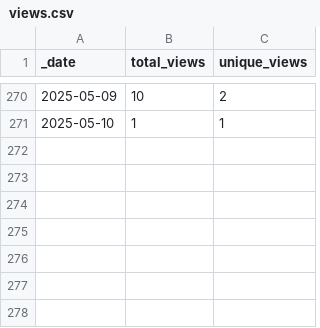
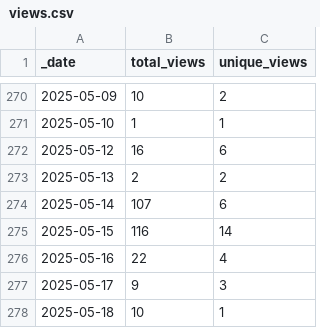
Before and after one commit to ansible-middleware/amq, a CSV file: traffic/views.csv, drawn as a sheet; only a part is shown, gaps mark what is left out; the diff names each change by its address in the sheet, - before the commit and + after, or states it on an @@ line.

```diff
--- a/traffic/views.csv
+++ b/traffic/views.csv
+row 272: 2025-05-12 | 16 | 6
+row 273: 2025-05-13 | 2 | 2
+row 274: 2025-05-14 | 107 | 6
+row 275: 2025-05-15 | 116 | 14
+row 276: 2025-05-16 | 22 | 4
+row 277: 2025-05-17 | 9 | 3
+row 278: 2025-05-18 | 10 | 1
```
Also changed, not shown: traffic/clones.csv, 1 other file.
